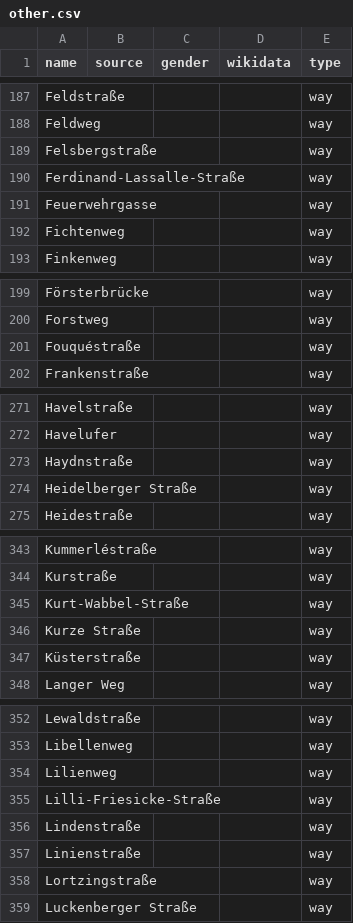
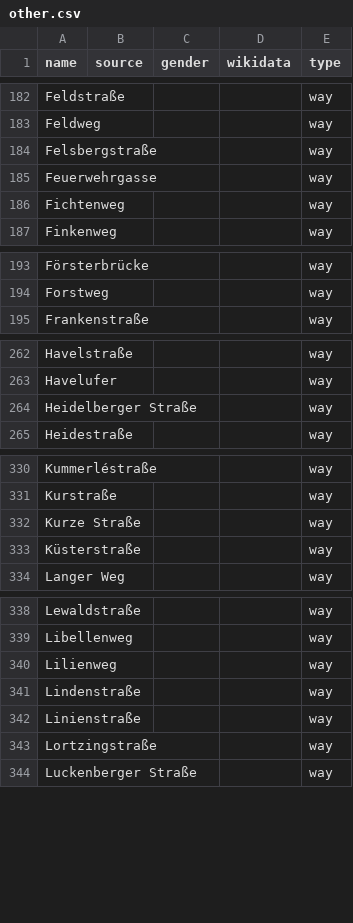
Before and after one commit to EqualStreetNames/equalstreetnames-brandenburg-an-der-havel, a CSV file: data/other.csv, drawn as a sheet; only a part is shown, gaps mark what is left out; the diff covers the shown part only.

```diff
--- a/data/other.csv
+++ b/data/other.csv
@@ -189,3 +184,2 @@ Feldweg,,,,way
 Felsbergstraße,,,,way
-Ferdinand-Lassalle-Straße,,,,way
 Feuerwehrgasse,,,,way
@@ -200,3 +194,2 @@ Försterbrücke,,,,way
 Forstweg,,,,way
-Fouquéstraße,,,,way
 Frankenstraße,,,,way
@@ -272,3 +263,2 @@ Havelstraße,,,,way
 Havelufer,,,,way
-Haydnstraße,,,,way
 "Heidelberger Straße",,,,way
@@ -344,3 +331,2 @@ Kummerléstraße,,,,way
 Kurstraße,,,,way
-Kurt-Wabbel-Straße,,,,way
 "Kurze Straße",,,,way
@@ -354,3 +340,2 @@ Libellenweg,,,,way
 Lilienweg,,,,way
-Lilli-Friesicke-Straße,,,,way
 Lindenstraße,,,,way
```
Also changed, not shown: 1 added row and 21 removed rows elsewhere in this file, 4 other files.
